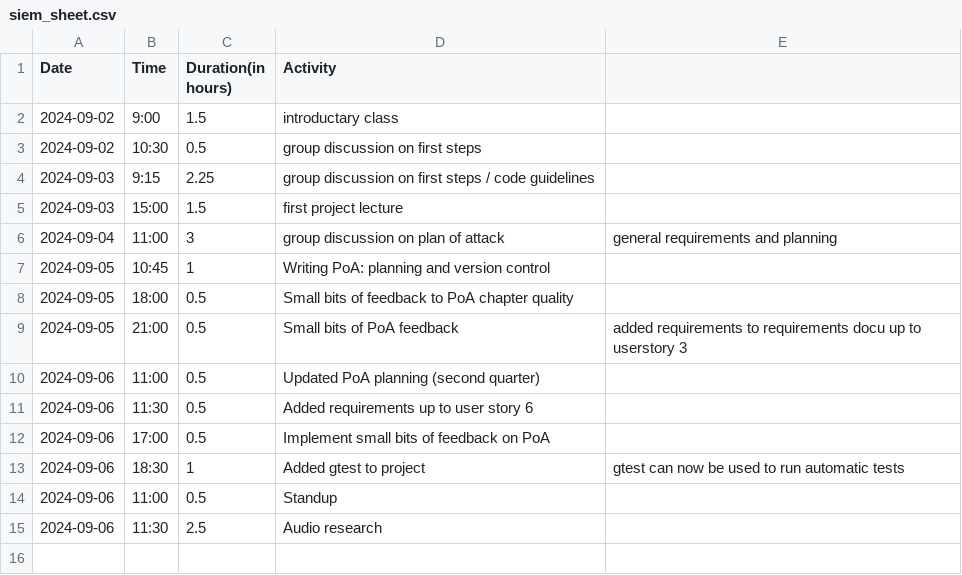
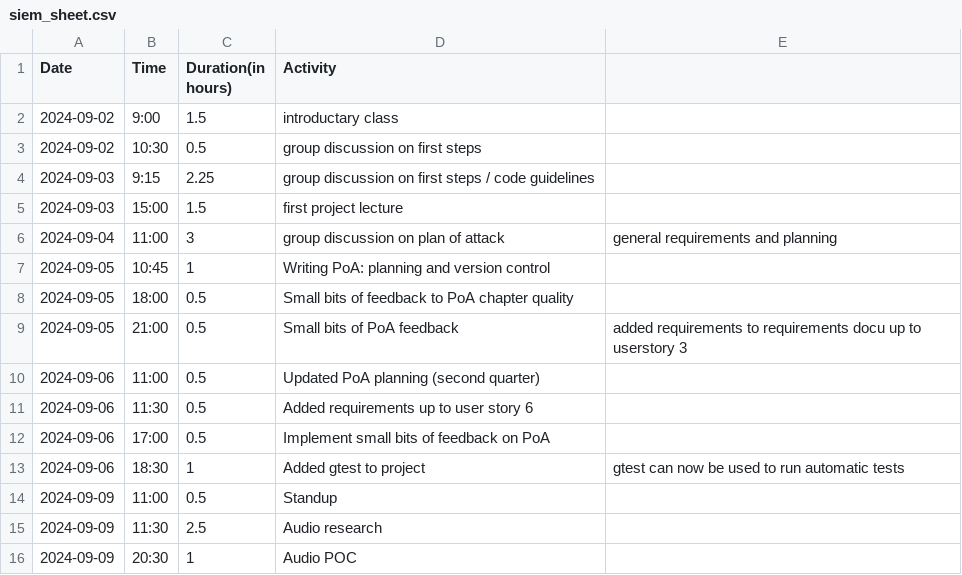
Before and after one commit to Seger01/GameEngine, a CSV file: docs/timesheets/siem_sheet.csv, drawn as a sheet.

```diff
--- a/docs/timesheets/siem_sheet.csv
+++ b/docs/timesheets/siem_sheet.csv
@@ -13,3 +13,4 @@ Date,Time,Duration(in hours),Activity
 2024-09-06, 18:30, 1, Added gtest to project, gtest can now be used to run automatic tests
-2024-09-06, 11:00, 0.5, Standup
-2024-09-06, 11:30, 2.5, Audio research
+2024-09-09, 11:00, 0.5, Standup
+2024-09-09, 11:30, 2.5, Audio research
+2024-09-09, 20:30, 1, Audio POC
```
Also changed, not shown: 1 other file.
